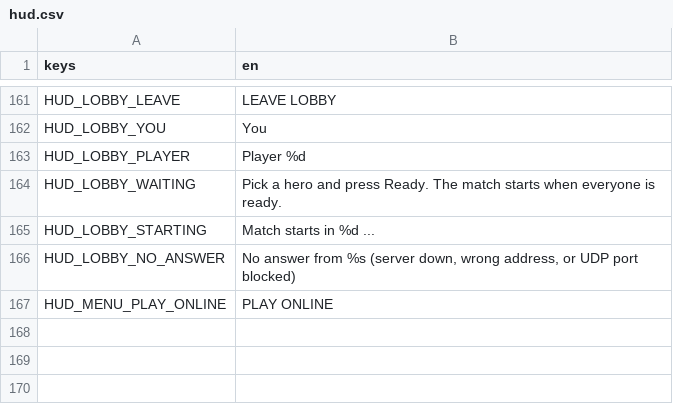
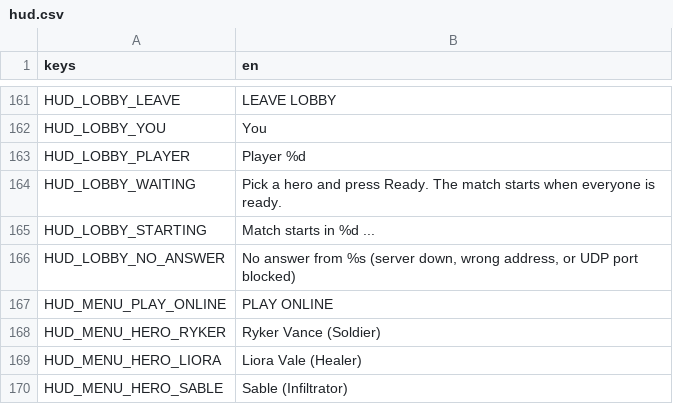
Before and after one commit to LetsManu/Cybergram, a CSV file: assets/localization/hud.csv, drawn as a sheet; only a part is shown, gaps mark what is left out.

```diff
--- a/assets/localization/hud.csv
+++ b/assets/localization/hud.csv
@@ -167 +167,4 @@ HUD_LOBBY_NO_ANSWER,"No answer from %s (server down, wrong address, or UDP port
 HUD_MENU_PLAY_ONLINE,PLAY ONLINE
+HUD_MENU_HERO_RYKER,Ryker Vance  (Soldier)
+HUD_MENU_HERO_LIORA,Liora Vale  (Healer)
+HUD_MENU_HERO_SABLE,Sable  (Infiltrator)
```
Also changed, not shown: 7 other files.
